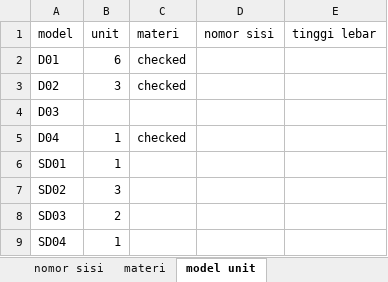
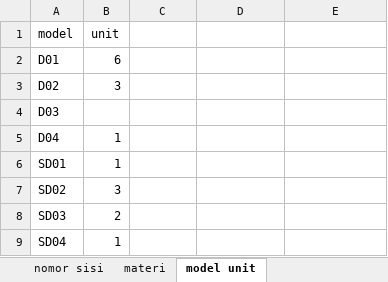
Before and after one commit to dvannanda/paktulay-doors, an Excel workbook: data/raw_data - Copy.xlsx, sheet model unit, drawn as a sheet; only a part is shown; values as stored, in another font and other column widths than the file's, no borders; the diff names each change by its address in the sheet, - before the commit and + after, or states it on an @@ line.

```diff
--- a/data/raw_data - Copy.xlsx (sheet model unit)
+++ b/data/raw_data - Copy.xlsx (sheet model unit)
-C1: materi
+C1: (empty)
-D1: nomor sisi
+D1: (empty)
-E1: tinggi lebar
+E1: (empty)
-C2:C3: checked
+C2:C3: (empty)
-C5: checked
+C5: (empty)
```
Also changed, not shown: sheet materi, sheet nomor sisi, sheet tinggi lebar, 15 other files.
